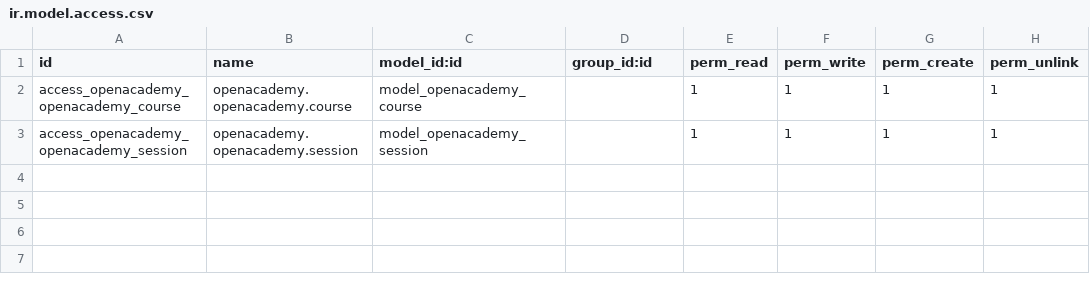
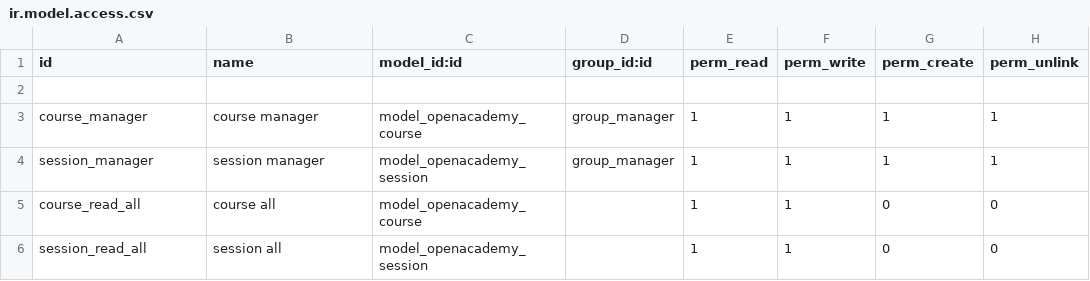
Before and after one commit to DPeeta/cursoOdoo, a CSV file: openacademy/security/ir.model.access.csv, drawn as a sheet.

```diff
--- a/openacademy/security/ir.model.access.csv
+++ b/openacademy/security/ir.model.access.csv
@@ -1,3 +1,6 @@
 id,name,model_id:id,group_id:id,perm_read,perm_write,perm_create,perm_unlink
-access_openacademy_openacademy_course,openacademy.openacademy.course,model_openacademy_course,,1,1,1,1
-access_openacademy_openacademy_session,openacademy.openacademy.session,model_openacademy_session,,1,1,1,1
+
+course_manager,course manager,model_openacademy_course,group_manager,1,1,1,1
+session_manager,session manager,model_openacademy_session,group_manager,1,1,1,1
+course_read_all,course all,model_openacademy_course,,1,1,0,0
+session_read_all,session all,model_openacademy_session,,1,1,0,0
```
Also changed, not shown: 2 other files.
